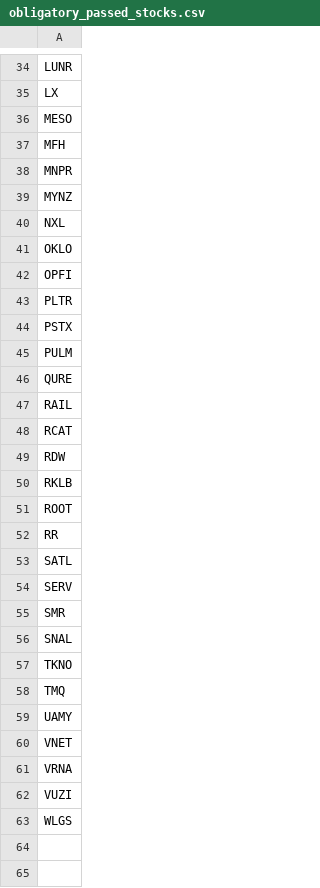
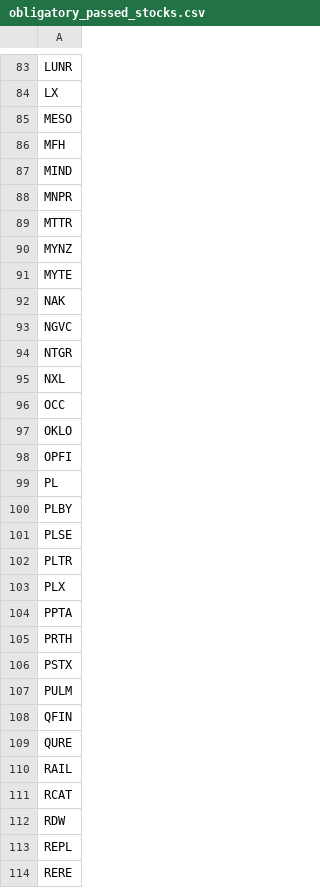
Before and after one commit to Mihaii2/Trader_Companion, a CSV file: flask_microservice_stocks_filterer/stocks_filtering_application/obligatory_screens/results/obligatory_passed_stocks.csv, drawn as a sheet; only a part is shown, gaps mark what is left out; the shorter side is filled out with more unchanged rows; the diff covers the shown part only; the diff names each change by its address in the sheet, - before the commit and + after, or states it on an @@ line.

```diff
--- a/flask_microservice_stocks_filterer/stocks_filtering_application/obligatory_screens/results/obligatory_passed_stocks.csv
+++ b/flask_microservice_stocks_filterer/stocks_filtering_application/obligatory_screens/results/obligatory_passed_stocks.csv
+row 87: MIND
+row 89: MTTR
+row 91: MYTE
+row 92: NAK
+row 93: NGVC
+row 94: NTGR
+row 96: OCC
+row 99: PL
+row 100: PLBY
+row 101: PLSE
+row 103: PLX
+row 104: PPTA
+row 105: PRTH
+row 108: QFIN
+row 113: REPL
+row 114: RERE
```
Also changed, not shown: 71 added rows elsewhere in this file, flask_microservice_stocks_filterer/stocks_filtering_application/banned_stocks/banned_stocks.csv, flask_microservice_stocks_filterer/stocks_filtering_application/sentiment_history/sentiment_history.csv, 31 other files.
